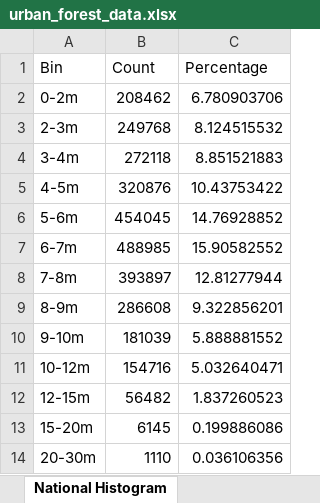
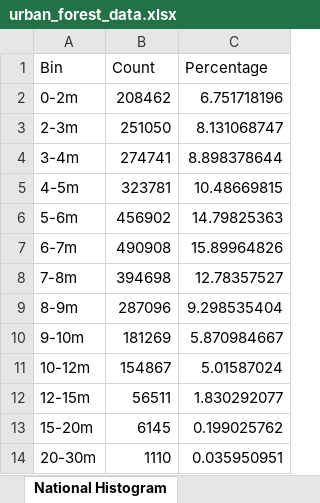
Before and after one commit to oraleks/tree-trunk-prediction, an Excel workbook: urban_forest_data.xlsx, sheet National Histogram, drawn as a sheet; values as stored, in another font and other column widths than the file's, no borders; the diff names each change by its address in the sheet, - before the commit and + after, or states it on an @@ line.

```diff
--- a/urban_forest_data.xlsx (sheet National Histogram)
+++ b/urban_forest_data.xlsx (sheet National Histogram)
-C2 (Percentage): 6.780903706
+C2 (Percentage): 6.751718196
-B3 (Count): 249768
+B3 (Count): 251050
-C3 (Percentage): 8.124515532
+C3 (Percentage): 8.131068747
-B4 (Count): 272118
+B4 (Count): 274741
-C4 (Percentage): 8.851521883
+C4 (Percentage): 8.898378644
-B5 (Count): 320876
+B5 (Count): 323781
-C5 (Percentage): 10.43753422
+C5 (Percentage): 10.48669815
-B6 (Count): 454045
+B6 (Count): 456902
-C6 (Percentage): 14.76928852
+C6 (Percentage): 14.79825363
-B7 (Count): 488985
+B7 (Count): 490908
-C7 (Percentage): 15.90582552
+C7 (Percentage): 15.89964826
-B8 (Count): 393897
+B8 (Count): 394698
-C8 (Percentage): 12.81277944
+C8 (Percentage): 12.78357527
-B9 (Count): 286608
+B9 (Count): 287096
-C9 (Percentage): 9.322856201
+C9 (Percentage): 9.298535404
-B10 (Count): 181039
+B10 (Count): 181269
-C10 (Percentage): 5.888881552
+C10 (Percentage): 5.870984667
-B11 (Count): 154716
+B11 (Count): 154867
-C11 (Percentage): 5.032640471
+C11 (Percentage): 5.01587024
-B12 (Count): 56482
+B12 (Count): 56511
-C12 (Percentage): 1.837260523
+C12 (Percentage): 1.830292077
-C13 (Percentage): 0.199886086
+C13 (Percentage): 0.199025762
-C14 (Percentage): 0.036106356
+C14 (Percentage): 0.035950951
```
Also changed, not shown: sheet City Statistics, sheet Histogram Bins, sheet Size Classes, sheet National Summary, street_trees_data.xlsx, 25 other files.
